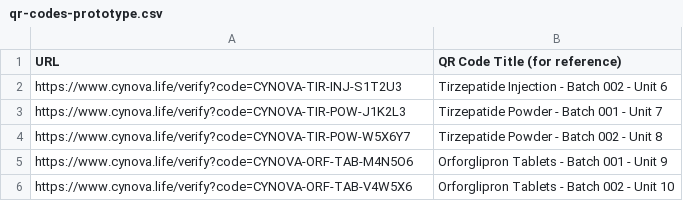
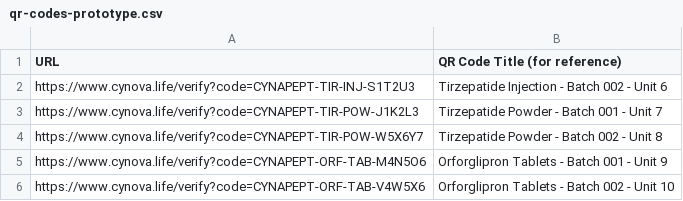
Before and after one commit to MustafaSadri/hynova, a CSV file: qr-codes-prototype.csv, drawn as a sheet.

```diff
--- a/qr-codes-prototype.csv
+++ b/qr-codes-prototype.csv
@@ -1,6 +1,6 @@
 URL;QR Code Title (for reference)
-https://www.cynova.life/verify?code=CYNOVA-TIR-INJ-S1T2U3;Tirzepatide Injection - Batch 002 - Unit 6
-https://www.cynova.life/verify?code=CYNOVA-TIR-POW-J1K2L3;Tirzepatide Powder - Batch 001 - Unit 7
-https://www.cynova.life/verify?code=CYNOVA-TIR-POW-W5X6Y7;Tirzepatide Powder - Batch 002 - Unit 8
-https://www.cynova.life/verify?code=CYNOVA-ORF-TAB-M4N5O6;Orforglipron Tablets - Batch 001 - Unit 9
-https://www.cynova.life/verify?code=CYNOVA-ORF-TAB-V4W5X6;Orforglipron Tablets - Batch 002 - Unit 10
+https://www.cynova.life/verify?code=CYNAPEPT-TIR-INJ-S1T2U3;Tirzepatide Injection - Batch 002 - Unit 6
+https://www.cynova.life/verify?code=CYNAPEPT-TIR-POW-J1K2L3;Tirzepatide Powder - Batch 001 - Unit 7
+https://www.cynova.life/verify?code=CYNAPEPT-TIR-POW-W5X6Y7;Tirzepatide Powder - Batch 002 - Unit 8
+https://www.cynova.life/verify?code=CYNAPEPT-ORF-TAB-M4N5O6;Orforglipron Tablets - Batch 001 - Unit 9
+https://www.cynova.life/verify?code=CYNAPEPT-ORF-TAB-V4W5X6;Orforglipron Tablets - Batch 002 - Unit 10
```
Also changed, not shown: 16 other files.
